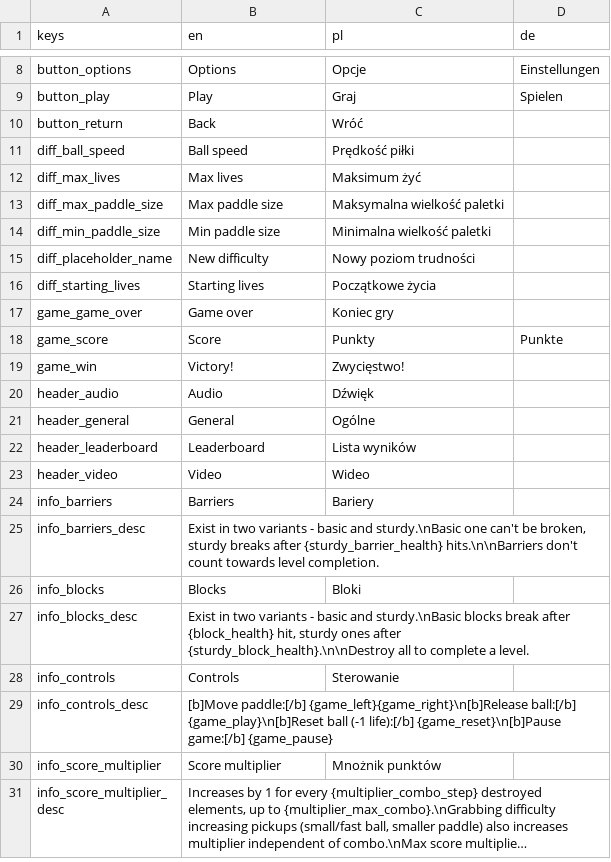
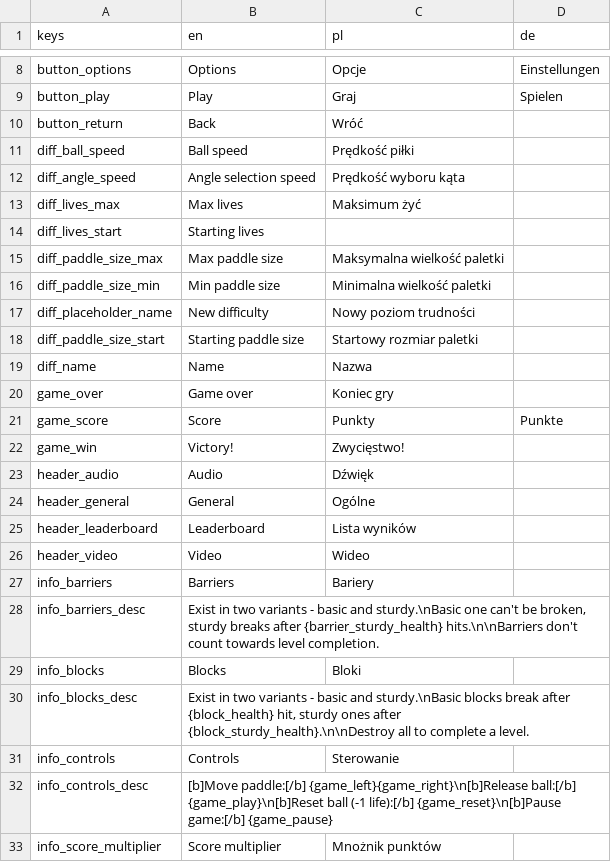
Before and after one commit to DA-I0/BlockBreaker, a CSV file: assets/text/localization/localization.csv, drawn as a sheet; only a part is shown, gaps mark what is left out; the shorter side is filled out with more unchanged rows; long unchanged cells end in ….

Commit message:
Small localization update

```diff
--- a/assets/text/localization/localization.csv
+++ b/assets/text/localization/localization.csv
@@ -11,8 +11,11 @@ button_return,Back,Wróć,
 diff_ball_speed,Ball speed,Prędkość piłki,
-diff_max_lives,Max lives,Maksimum żyć,
-diff_max_paddle_size,Max paddle size,Maksymalna wielkość paletki,
-diff_min_paddle_size,Min paddle size,Minimalna wielkość paletki,
+diff_angle_speed,Angle selection speed,Prędkość wyboru kąta,
+diff_lives_max,Max lives,Maksimum żyć,
+diff_lives_start,Starting lives,,
+diff_paddle_size_max,Max paddle size,Maksymalna wielkość paletki,
+diff_paddle_size_min,Min paddle size,Minimalna wielkość paletki,
 diff_placeholder_name,New difficulty,Nowy poziom trudności,
-diff_starting_lives,Starting lives,Początkowe życia,
-game_game_over,Game over,Koniec gry,
+diff_paddle_size_start,Starting paddle size,Startowy rozmiar paletki,
+diff_name,Name,Nazwa,
+game_over,Game over,Koniec gry,
 game_score,Score,Punkty,Punkte
@@ -24,5 +27,5 @@ header_video,Video,Wideo,
 info_barriers,Barriers,Bariery,
-info_barriers_desc,"Exist in two variants - basic and sturdy.\nBasic one can't be broken, sturdy breaks after {sturdy_barrier_health} hits.\n\nBarriers don't count towards level completion.",,
+info_barriers_desc,"Exist in two variants - basic and sturdy.\nBasic one can't be broken, sturdy breaks after {barrier_sturdy_health} hits.\n\nBarriers don't count towards level completion.",,
 info_blocks,Blocks,Bloki,
-info_blocks_desc,"Exist in two variants - basic and sturdy.\nBasic blocks break after {block_health} hit, sturdy ones after {sturdy_block_health}.\n\nDestroy all to complete a level.",,
+info_blocks_desc,"Exist in two variants - basic and sturdy.\nBasic blocks break after {block_health} hit, sturdy ones after {block_sturdy_health}.\n\nDestroy all to complete a level.",,
 info_controls,Controls,Sterowanie,
```
Also changed, not shown: 3 other files.
